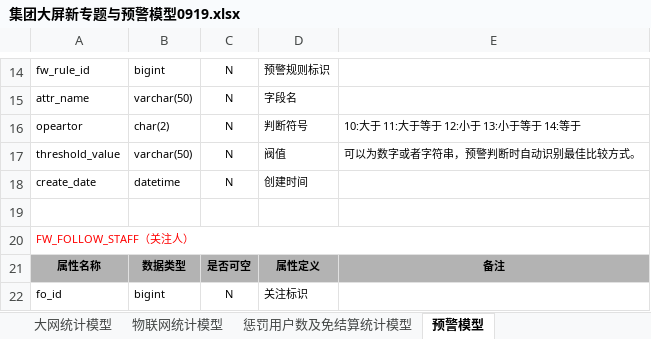
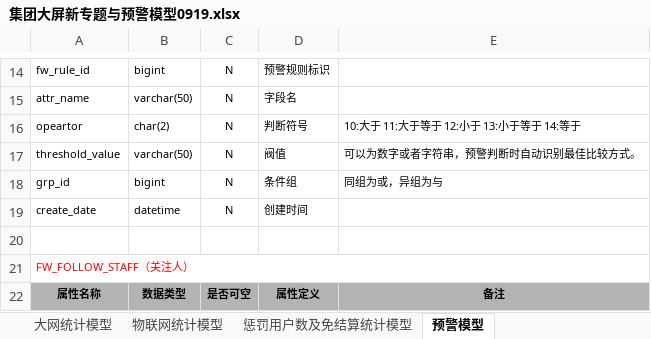
Before and after one commit to tudan110/sql-generater, an Excel workbook: src/main/resources/static/集团大屏新专题与预警模型0919.xlsx, sheet 预警模型, drawn as a sheet; only a part is shown, gaps mark what is left out; the shorter side is filled out with more unchanged rows; values as stored, in another font and other column widths than the file's, no borders; the diff names each change by its address in the sheet, - before the commit and + after, or states it on an @@ line.

```diff
--- a/src/main/resources/static/集团大屏新专题与预警模型0919.xlsx (sheet 预警模型)
+++ b/src/main/resources/static/集团大屏新专题与预警模型0919.xlsx (sheet 预警模型)
+row 18: grp_id | bigint | N | 条件组 | 同组为或，异组为与
```
Also changed, not shown: sheet 大网统计模型, sheet 物联网统计模型, sheet 惩罚用户数及免结算统计模型, 15 other files.
